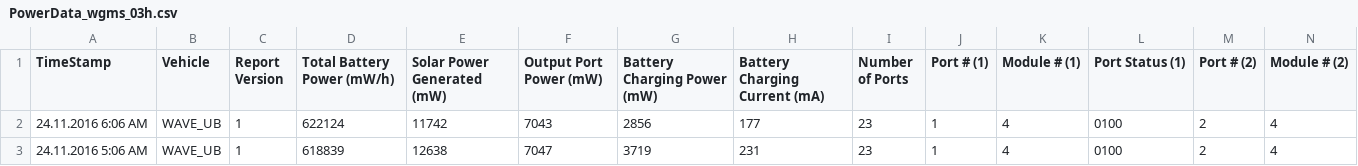
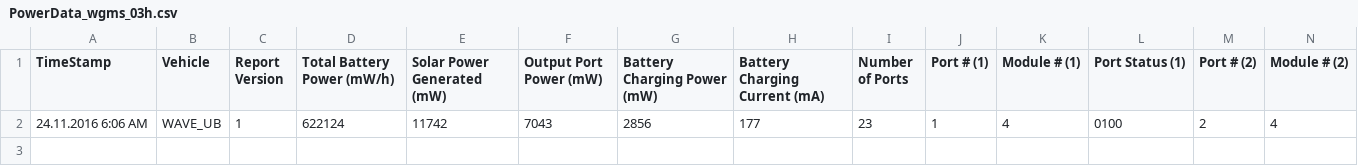
Before and after one commit to marum-waveglider/marum-waveglider.github.io, a CSV file: PowerData/PowerData_wgms_03h.csv, drawn as a sheet; only a part is shown; rows hold the shown columns only; the diff names each change by its address in the sheet, - before the commit and + after, or states it on an @@ line.

Commit message:
New Data

```diff
--- a/PowerData/PowerData_wgms_03h.csv
+++ b/PowerData/PowerData_wgms_03h.csv
-row 3: 24.11.2016 5:06 AM | WAVE_UB | 1 | 618839 | 12638 | 7047 | 3719 | 231 | 23 | 1 | 4 | 0100 | 2 | 4
```
Also changed, not shown: PowerData/PowerData_wgms_06h.csv, TelemetryData/TelemetryData_wgms_03h.csv, 1 other file.
